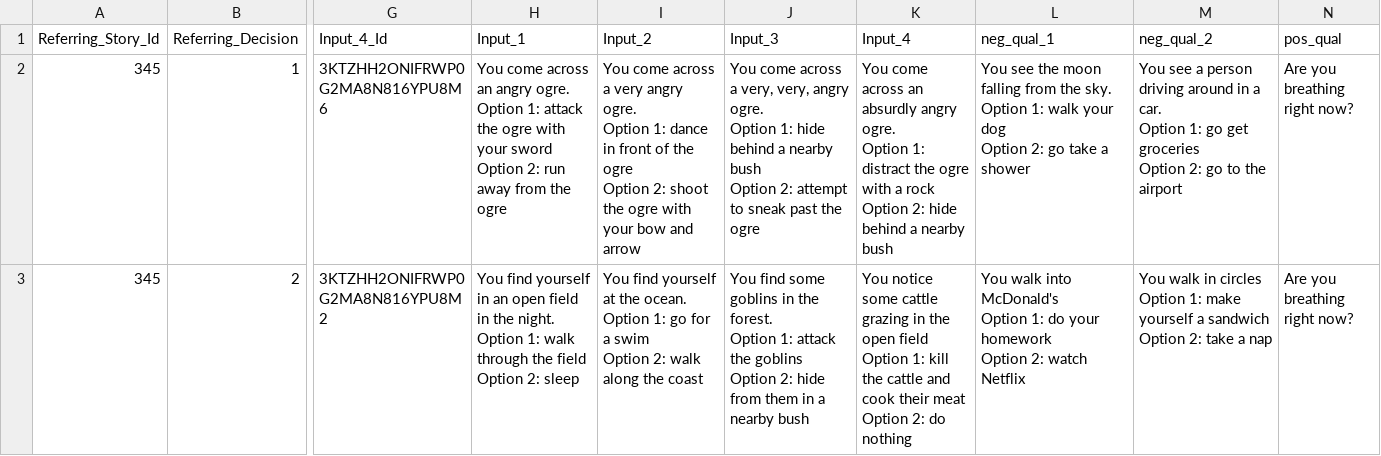
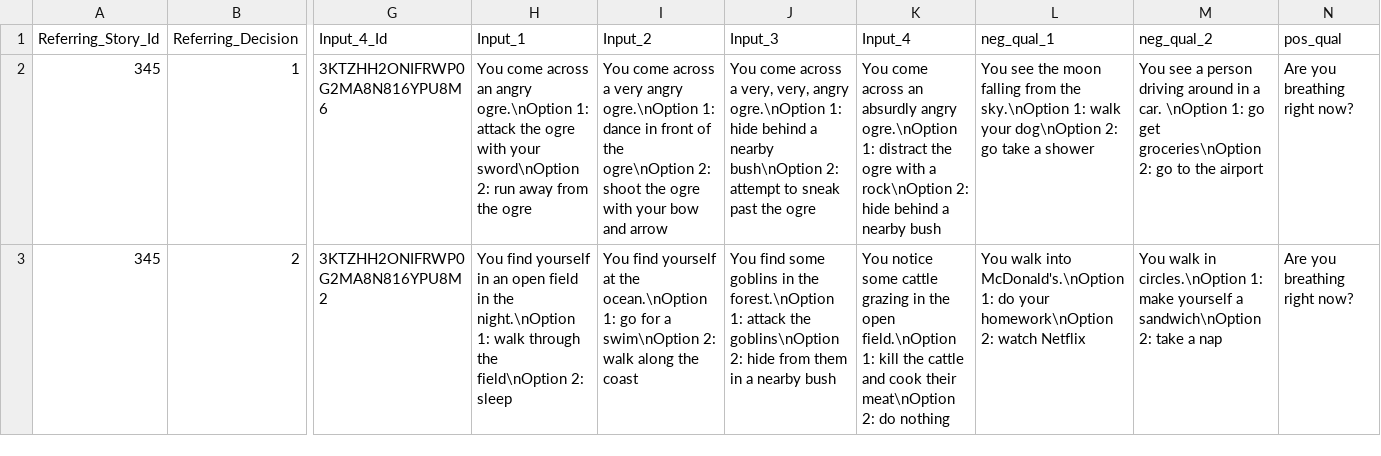
Before and after one commit to jtlieb/nets213-final, a CSV file: data/sample_input_quality_control_module.csv, drawn as a sheet; only a part is shown, gaps mark what is left out; ↵ is a line break in a cell; the diff names each change by its address in the sheet, - before the commit and + after, or states it on an @@ line.

Commit message:
update csv

```diff
--- a/data/sample_input_quality_control_module.csv
+++ b/data/sample_input_quality_control_module.csv
-H2 (Input_1): …an angry ogre. ↵ Option 1: attack the ogre with your sword ↵ Option 2: run…
+H2 (Input_1): …an angry ogre.\nOption 1: attack the ogre with your sword\nOption 2: run…
-I2 (Input_2): …very angry ogre. ↵ Option 1: dance in front of the ogre ↵ Option 2: shoot…
+I2 (Input_2): …very angry ogre.\nOption 1: dance in front of the ogre\nOption 2: shoot…
-J2 (Input_3): …very, angry ogre. ↵ Option 1: hide behind a nearby bush ↵ Option 2: attempt…
+J2 (Input_3): …very, angry ogre.\nOption 1: hide behind a nearby bush\nOption 2: attempt…
-K2 (Input_4): …absurdly angry ogre. ↵ Option 1: distract the ogre with a rock ↵ Option 2: hide…
+K2 (Input_4): …absurdly angry ogre.\nOption 1: distract the ogre with a rock\nOption 2: hide…
-L2 (neg_qual_1): …from the sky. ↵ Option 1: walk your dog ↵ Option 2: go…
+L2 (neg_qual_1): …from the sky.\nOption 1: walk your dog\nOption 2: go…
-M2 (neg_qual_2): …a car. ↵ Option 1: go get groceries ↵ Option 2: go…
+M2 (neg_qual_2): …a car. \nOption 1: go get groceries\nOption 2: go…
-H3 (Input_1): …in the night. ↵ Option 1: walk through the field ↵ Option 2: sleep
+H3 (Input_1): …in the night.\nOption 1: walk through the field\nOption 2: sleep
-I3 (Input_2): …at the ocean. ↵ Option 1: go for a swim ↵ Option 2: walk…
+I3 (Input_2): …at the ocean.\nOption 1: go for a swim\nOption 2: walk…
-J3 (Input_3): …in the forest. ↵ Option 1: attack the goblins ↵ Option 2: hide…
+J3 (Input_3): …in the forest.\nOption 1: attack the goblins\nOption 2: hide…
-K3 (Input_4): …the open field ↵ Option 1: kill the cattle and cook their meat ↵ Option 2: do…
+K3 (Input_4): …the open field.\nOption 1: kill the cattle and cook their meat\nOption 2: do…
-L3 (neg_qual_1): …walk into McDonald's ↵ Option 1: do your homework ↵ Option 2: watch…
+L3 (neg_qual_1): …walk into McDonald's.\nOption 1: do your homework\nOption 2: watch…
-M3 (neg_qual_2): …walk in circles ↵ Option 1: make yourself a sandwich ↵ Option 2: take…
+M3 (neg_qual_2): …walk in circles.\nOption 1: make yourself a sandwich\nOption 2: take…
```
